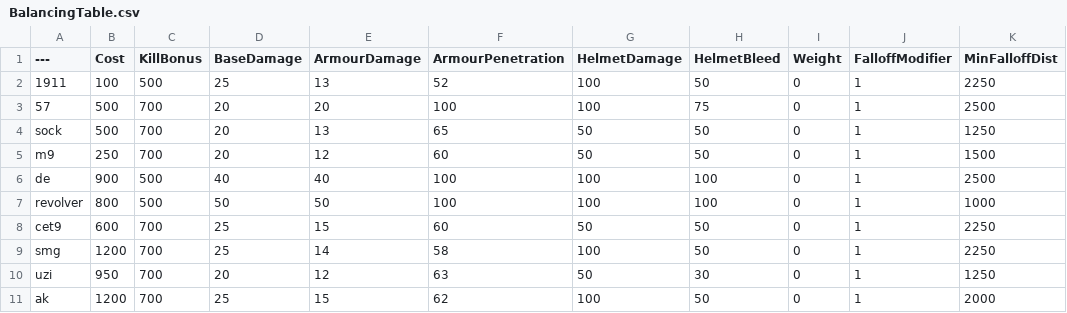
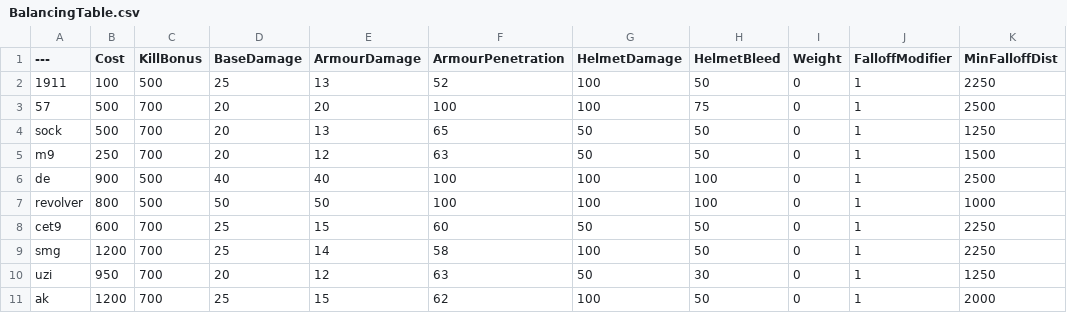
Before and after one commit to blippyblop/BalancingTable, a CSV file: BalancingTable.csv, drawn as a sheet; only a part is shown; the diff names each change by its address in the sheet, - before the commit and + after, or states it on an @@ line.

Commit message:
Update BalancingTable.csv
* M9 temporarily improved to 8 armoured shots to kill to balance with Grach and M17

```diff
--- a/BalancingTable.csv
+++ b/BalancingTable.csv
-F5 (ArmourPenetration): 60
+F5 (ArmourPenetration): 63
```
